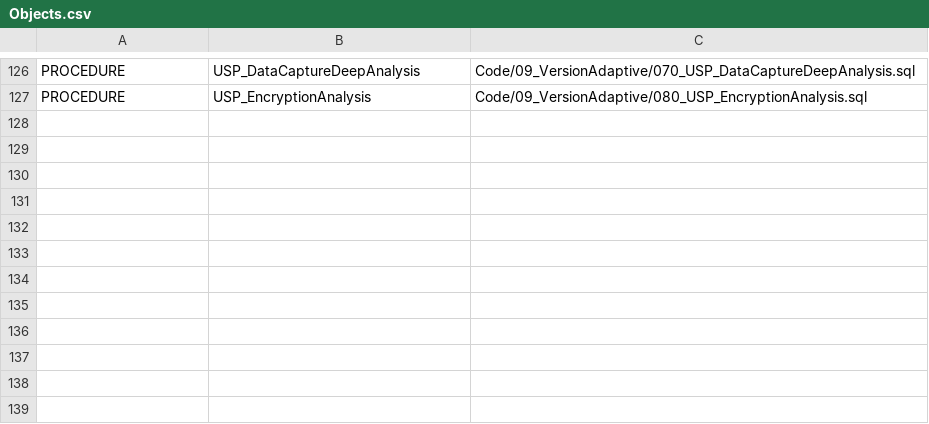
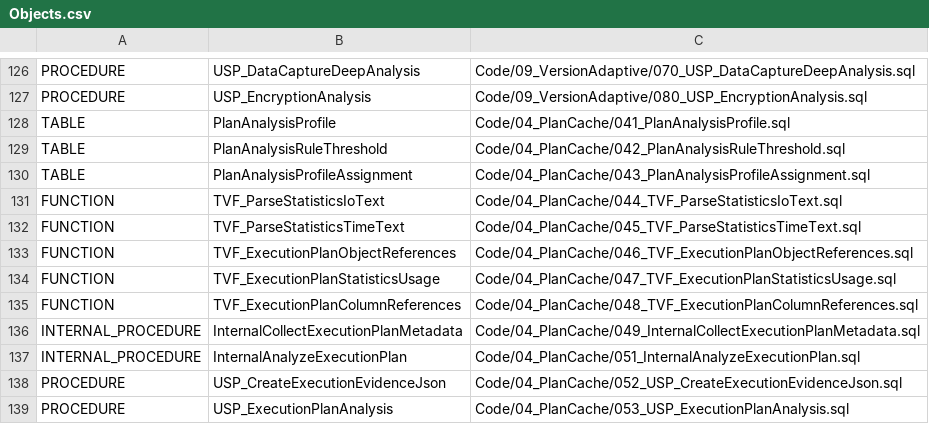
Before and after one commit to gecompat/SQL_Server_Analyze, a CSV file: Metadata/Inventory/Objects.csv, drawn as a sheet; only a part is shown, gaps mark what is left out.

```diff
--- a/Metadata/Inventory/Objects.csv
+++ b/Metadata/Inventory/Objects.csv
@@ -127 +127,13 @@ PROCEDURE,USP_DataCaptureDeepAnalysis,Code/09_VersionAdaptive/070_USP_DataCaptur
 PROCEDURE,USP_EncryptionAnalysis,Code/09_VersionAdaptive/080_USP_EncryptionAnalysis.sql
+TABLE,PlanAnalysisProfile,Code/04_PlanCache/041_PlanAnalysisProfile.sql
+TABLE,PlanAnalysisRuleThreshold,Code/04_PlanCache/042_PlanAnalysisRuleThreshold.sql
+TABLE,PlanAnalysisProfileAssignment,Code/04_PlanCache/043_PlanAnalysisProfileAssignment.sql
+FUNCTION,TVF_ParseStatisticsIoText,Code/04_PlanCache/044_TVF_ParseStatisticsIoText.sql
+FUNCTION,TVF_ParseStatisticsTimeText,Code/04_PlanCache/045_TVF_ParseStatisticsTimeText.sql
+FUNCTION,TVF_ExecutionPlanObjectReferences,Code/04_PlanCache/046_TVF_ExecutionPlanObjectReferences.sql
+FUNCTION,TVF_ExecutionPlanStatisticsUsage,Code/04_PlanCache/047_TVF_ExecutionPlanStatisticsUsage.sql
+FUNCTION,TVF_ExecutionPlanColumnReferences,Code/04_PlanCache/048_TVF_ExecutionPlanColumnReferences.sql
+INTERNAL_PROCEDURE,InternalCollectExecutionPlanMetadata,Code/04_PlanCache/049_InternalCollectExecutionPlanMetadata.sql
+INTERNAL_PROCEDURE,InternalAnalyzeExecutionPlan,Code/04_PlanCache/051_InternalAnalyzeExecutionPlan.sql
+PROCEDURE,USP_CreateExecutionEvidenceJson,Code/04_PlanCache/052_USP_CreateExecutionEvidenceJson.sql
+PROCEDURE,USP_ExecutionPlanAnalysis,Code/04_PlanCache/053_USP_ExecutionPlanAnalysis.sql
```
Also changed, not shown: Metadata/Inventory/Parameters.csv, Metadata/Inventory/SystemSources.csv, 51 other files.
